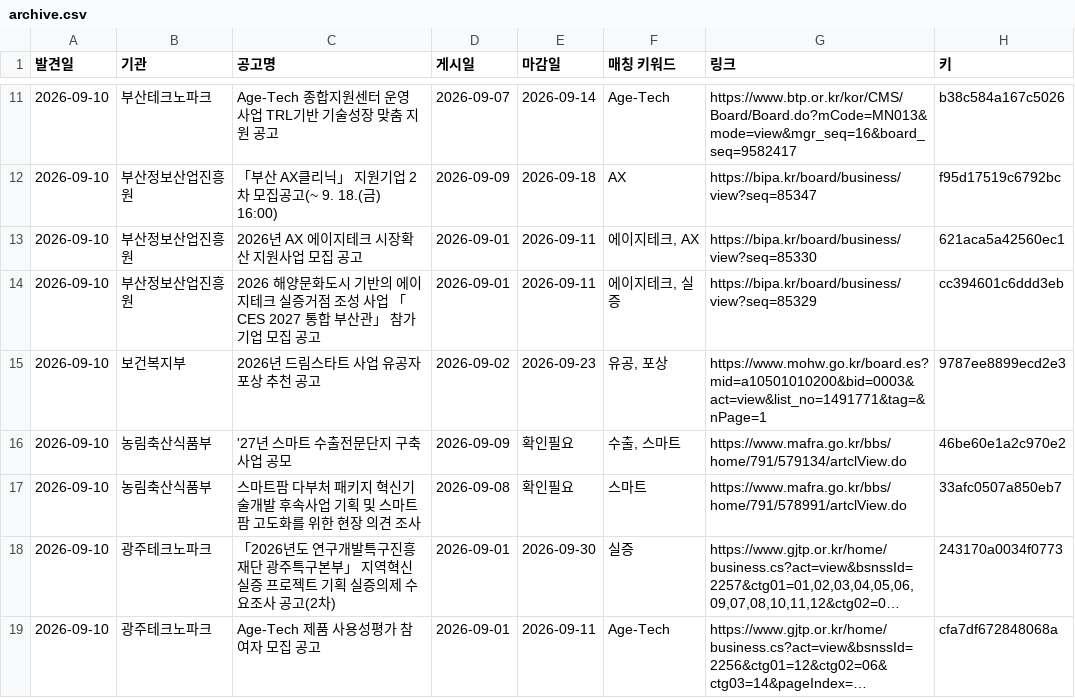
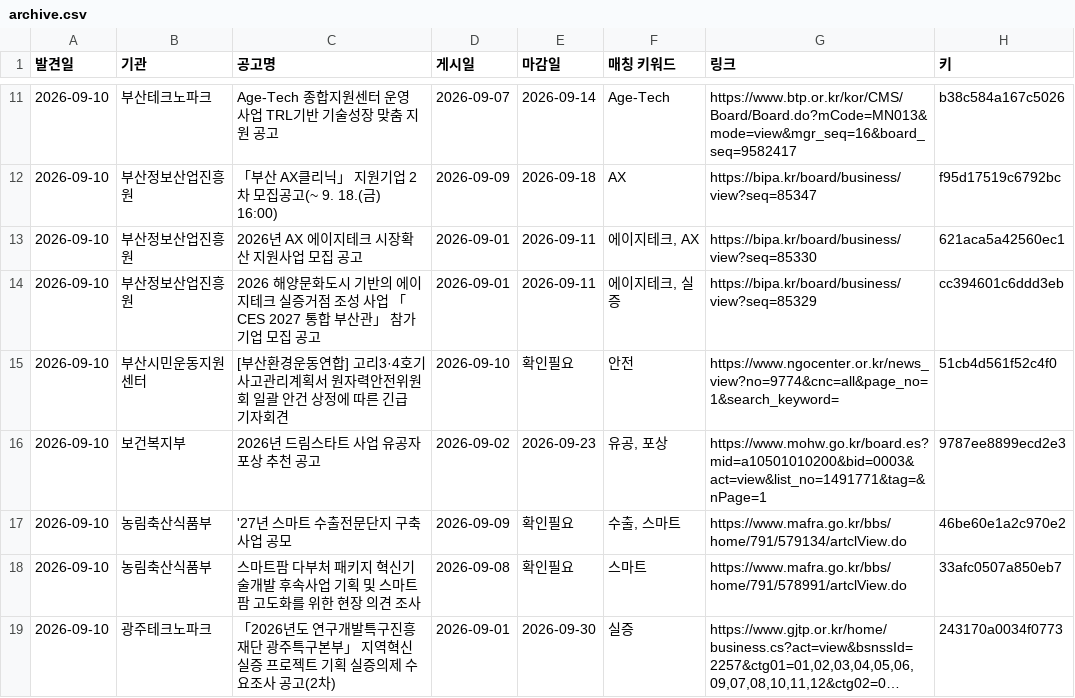
Before and after one commit to DOYUN07/09.08-New2-Research-Automation, a CSV file: state/archive.csv, drawn as a sheet; only a part is shown, gaps mark what is left out; the shorter side is filled out with more unchanged rows; long unchanged cells end in …; the diff names each change by its address in the sheet, - before the commit and + after, or states it on an @@ line.

```diff
--- a/state/archive.csv
+++ b/state/archive.csv
+row 15: 2026-09-10 | 부산시민운동지원센터 | [부산환경운동연합] 고리3·4호기 사고관리계획서 원자력안전위원회 일괄 안건 상정에 따른 긴급 기자회견 | 2026-09-10 | 확인필요 | 안전 | https://www.ngocenter.or.kr/news_view?no=9774&cnc=all&page_no=1&search_keyword= | 51cb4d561f52c4f0
```
Also changed, not shown: 1 other file.
